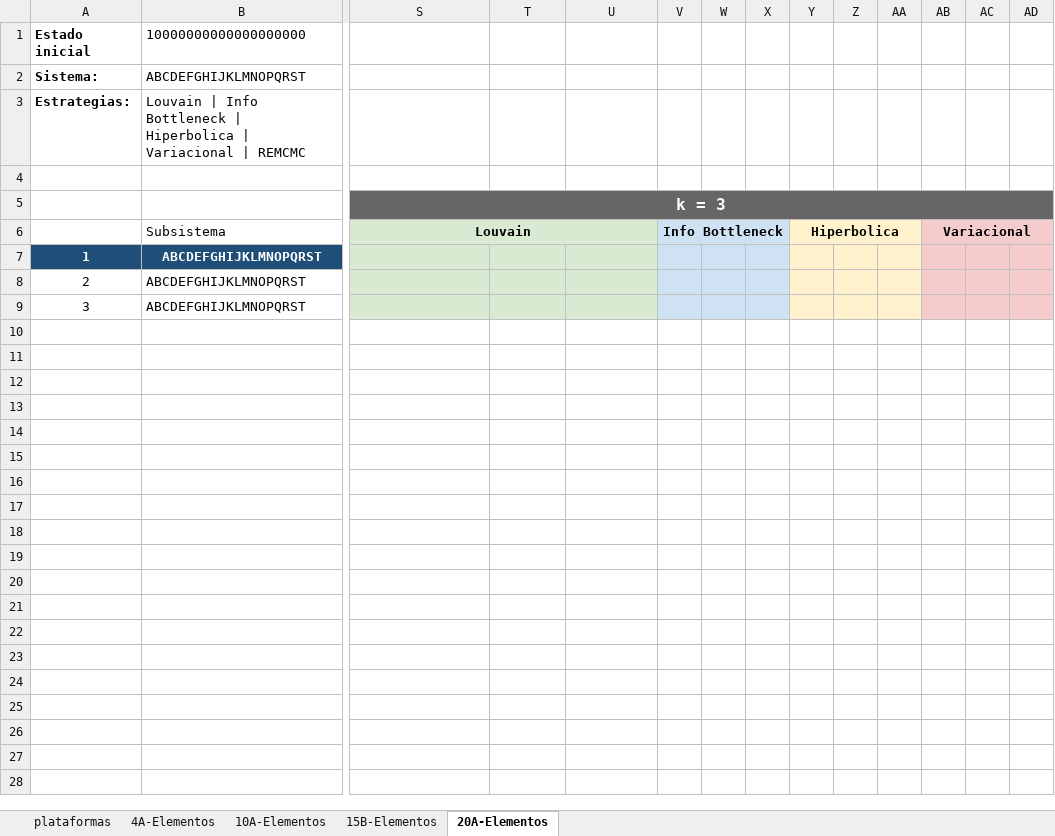
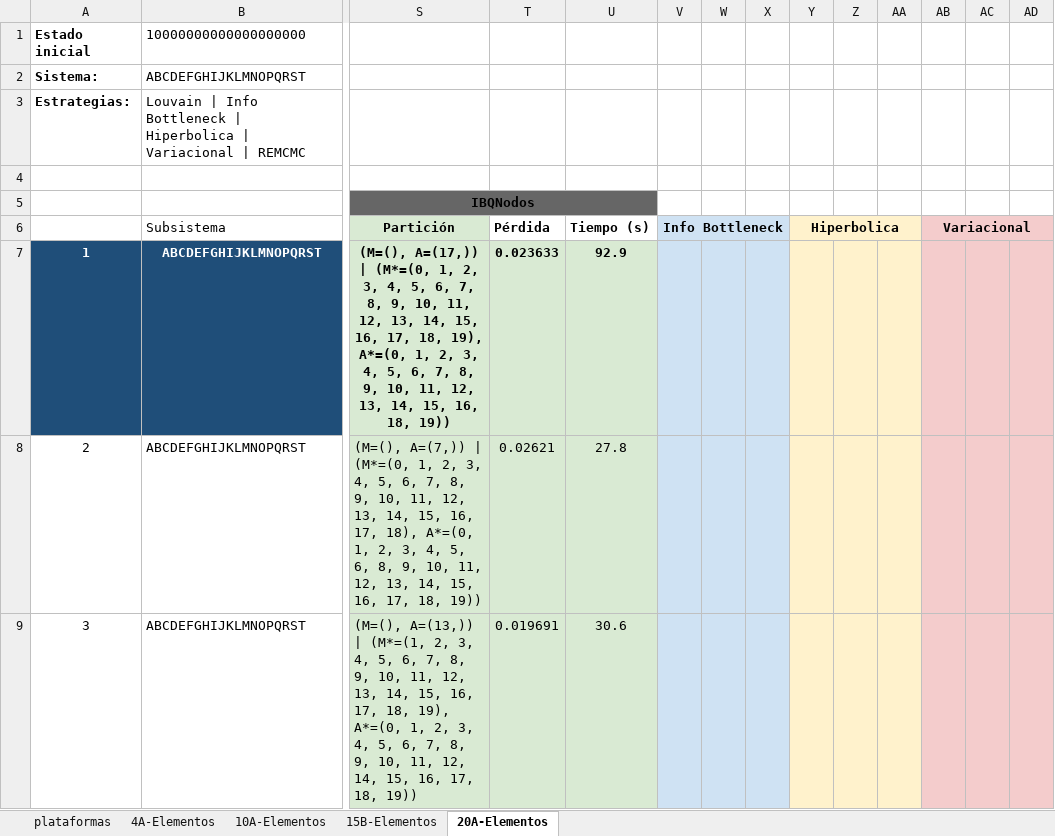
Before and after one commit to CamiOso/BiparticionOptima, an Excel workbook: DatosML2026.xlsx, sheet 20A-Elementos, drawn as a sheet; only a part is shown, gaps mark what is left out; values as stored, in another font and other column widths than the file's, no borders; the diff names each change by its address in the sheet, - before the commit and + after, or states it on an @@ line.

Commit message:
feat: IBQNodos ×290-385 más rápido que QNodos en n=20, φ exacto
- Corrige bug k_bipartir → bipartir en _evaluar_asig para k=2
- Agrega multi-start paralelo con ThreadPoolExecutor
- n=20 caso 1: IBQNodos 92s vs IB 803s vs QNodos 26899s
- README y DatosML2026.xlsx actualizados con tabla comparativa

```diff
--- a/DatosML2026.xlsx (sheet 20A-Elementos)
+++ b/DatosML2026.xlsx (sheet 20A-Elementos)
-S5: k = 3
+S5: IBQNodos
-S5 text colour: #FFFFFF
+S5 text colour: black, text size: smaller
-S5:AG5 merged
+S5:U5 merged
-S6: Louvain
+S6: Partición
-S6:U6 merged
-T6: (empty)
+T6: Pérdida
-U6: (empty)
+U6: Tiempo (s)
-S7: (empty)
+S7: (M=(), A=(17,)) | (M*=(0, 1, 2, 3, 4, 5, 6, 7, 8, 9, 10, 11, 12, 13, 14, 15, 16, 17, 18, 19), A*=(0, 1, 2, 3, 4, 5, 6, 7, 8, 9, 10, 11, 12, 13, 14, 15, 16, 18, 19))
-T7: (empty)
+T7: 0.023633
-U7: (empty)
+U7: 92.9
-S8: (empty)
+S8: (M=(), A=(7,)) | (M*=(0, 1, 2, 3, 4, 5, 6, 7, 8, 9, 10, 11, 12, 13, 14, 15, 16, 17, 18), A*=(0, 1, 2, 3, 4, 5, 6, 8, 9, 10, 11, 12, 13, 14, 15, 16, 17, 18, 19))
-T8: (empty)
+T8: 0.02621
-U8: (empty)
+U8: 27.8
-S9: (empty)
+S9: (M=(), A=(13,)) | (M*=(1, 2, 3, 4, 5, 6, 7, 8, 9, 10, 11, 12, 13, 14, 15, 16, 17, 18, 19), A*=(0, 1, 2, 3, 4, 5, 6, 7, 8, 9, 10, 11, 12, 14, 15, 16, 17, 18, 19))
-T9: (empty)
+T9: 0.019691
-U9: (empty)
+U9: 30.6
```
Also changed, not shown: 2 other files.
